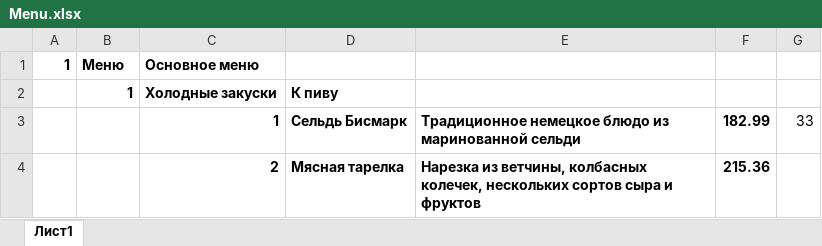
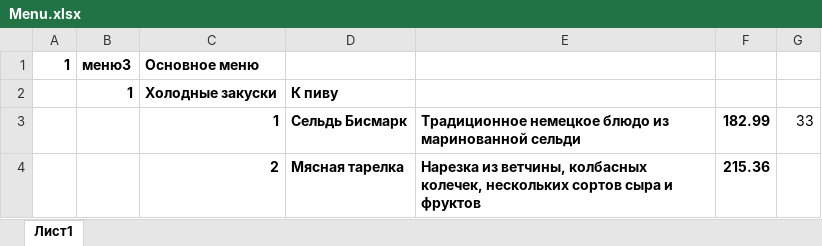
Before and after one commit to gubkobob/menu, an Excel workbook: admin/Menu.xlsx, sheet Лист1, drawn as a sheet; only a part is shown; values as stored, in another font and other column widths than the file's, no borders; the diff names each change by its address in the sheet, - before the commit and + after, or states it on an @@ line.

Commit message:
done synchronize with google sheets

```diff
--- a/admin/Menu.xlsx (sheet Лист1)
+++ b/admin/Menu.xlsx (sheet Лист1)
-B1: Меню
+B1: меню3
```
Also changed, not shown: 4 other files.
